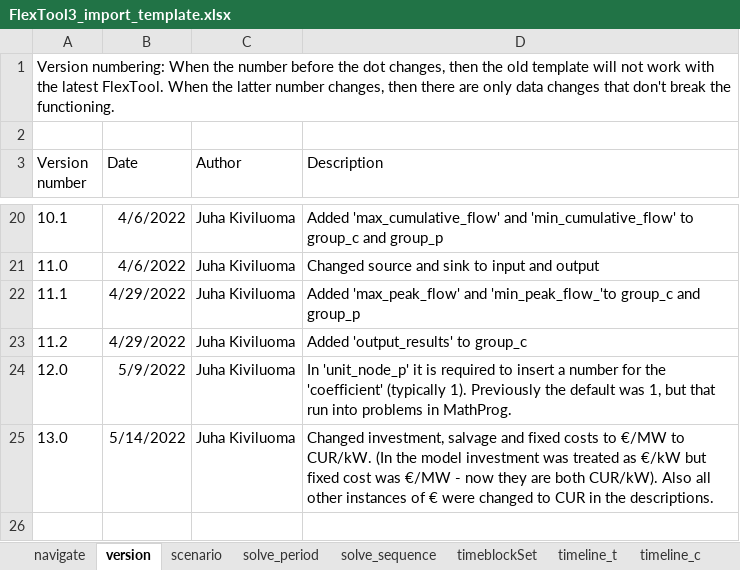
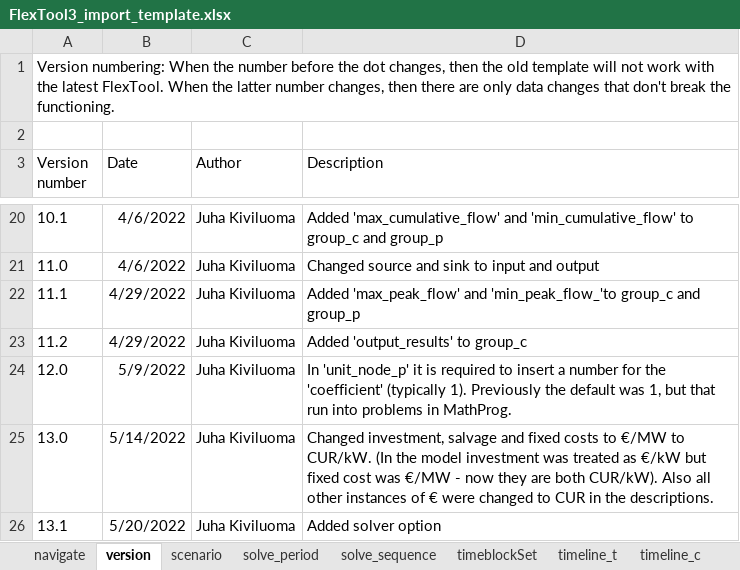
Before and after one commit to irena-flextool/flextool, an Excel workbook: FlexTool3_import_template.xlsx, sheet version, drawn as a sheet; only a part is shown, gaps mark what is left out; values as stored, in another font and other column widths than the file's, no borders; the diff names each change by its address in the sheet, - before the commit and + after, or states it on an @@ line.

Commit message:
Added solver choice to input file and DB

```diff
--- a/FlexTool3_import_template.xlsx (sheet version)
+++ b/FlexTool3_import_template.xlsx (sheet version)
+row 26: 13.1 | 5/20/2022 | Juha Kiviluoma | Added solver option
```
Also changed, not shown: sheet solve_sequence, sheet solve_period, 2 other files.
